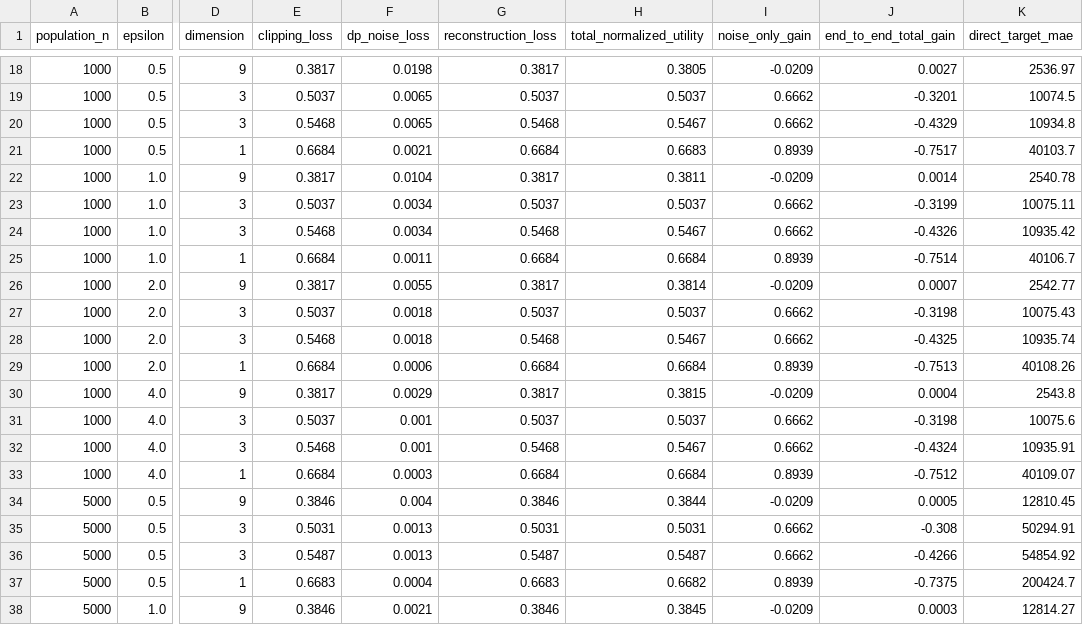
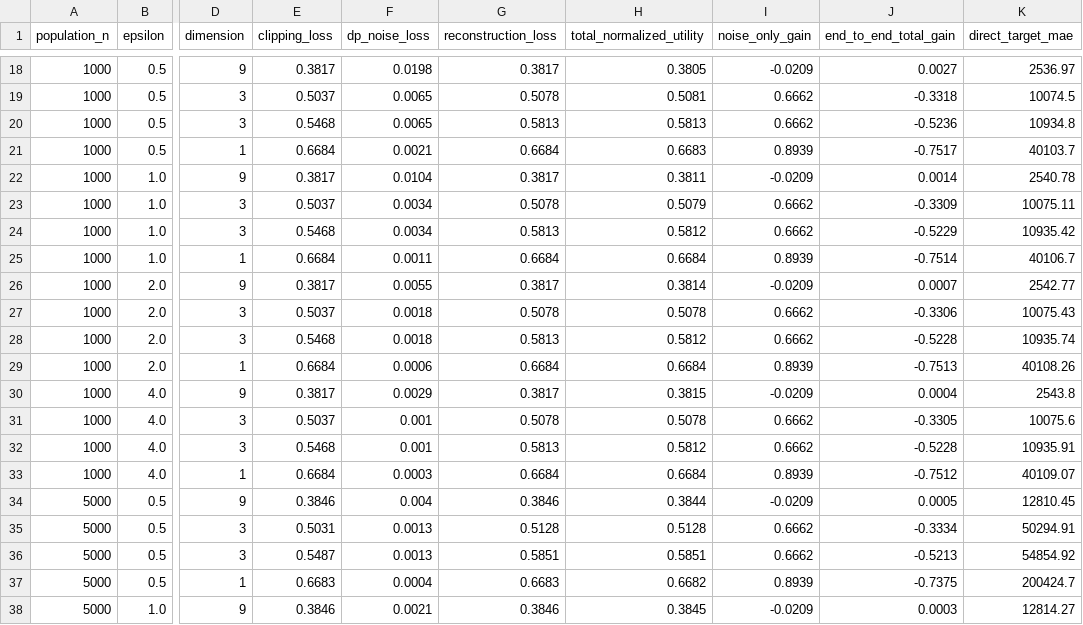
Before and after one commit to thy919100815-art/private-llm-analytics, a CSV file: results/tables/exp11_granularity_planner.csv, drawn as a sheet; only a part is shown, gaps mark what is left out; the diff covers the shown part only; the diff names each change by its address in the sheet, - before the commit and + after, or states it on an @@ line.

Commit message:
fix: unify reconstruction operator R_G across planner and oracle and add L1 laplace sensitivity

```diff
--- a/results/tables/exp11_granularity_planner.csv
+++ b/results/tables/exp11_granularity_planner.csv
-G19 (reconstruction_loss): 0.5037
+G19 (reconstruction_loss): 0.5078
-H19 (total_normalized_utility): 0.5037
+H19 (total_normalized_utility): 0.5081
-J19 (end_to_end_total_gain): -0.3201
+J19 (end_to_end_total_gain): -0.3318
-G20 (reconstruction_loss): 0.5468
+G20 (reconstruction_loss): 0.5813
-H20 (total_normalized_utility): 0.5467
+H20 (total_normalized_utility): 0.5813
-J20 (end_to_end_total_gain): -0.4329
+J20 (end_to_end_total_gain): -0.5236
-G23 (reconstruction_loss): 0.5037
+G23 (reconstruction_loss): 0.5078
-H23 (total_normalized_utility): 0.5037
+H23 (total_normalized_utility): 0.5079
-J23 (end_to_end_total_gain): -0.3199
+J23 (end_to_end_total_gain): -0.3309
-G24 (reconstruction_loss): 0.5468
+G24 (reconstruction_loss): 0.5813
-H24 (total_normalized_utility): 0.5467
+H24 (total_normalized_utility): 0.5812
-J24 (end_to_end_total_gain): -0.4326
+J24 (end_to_end_total_gain): -0.5229
-G27 (reconstruction_loss): 0.5037
+G27 (reconstruction_loss): 0.5078
-H27 (total_normalized_utility): 0.5037
+H27 (total_normalized_utility): 0.5078
-J27 (end_to_end_total_gain): -0.3198
+J27 (end_to_end_total_gain): -0.3306
-G28 (reconstruction_loss): 0.5468
+G28 (reconstruction_loss): 0.5813
-H28 (total_normalized_utility): 0.5467
+H28 (total_normalized_utility): 0.5812
-J28 (end_to_end_total_gain): -0.4325
+J28 (end_to_end_total_gain): -0.5228
-G31 (reconstruction_loss): 0.5037
+G31 (reconstruction_loss): 0.5078
-H31 (total_normalized_utility): 0.5037
+H31 (total_normalized_utility): 0.5078
-J31 (end_to_end_total_gain): -0.3198
+J31 (end_to_end_total_gain): -0.3305
-G32 (reconstruction_loss): 0.5468
+G32 (reconstruction_loss): 0.5813
-H32 (total_normalized_utility): 0.5467
+H32 (total_normalized_utility): 0.5812
-J32 (end_to_end_total_gain): -0.4324
+J32 (end_to_end_total_gain): -0.5228
-G35 (reconstruction_loss): 0.5031
+G35 (reconstruction_loss): 0.5128
-H35 (total_normalized_utility): 0.5031
+H35 (total_normalized_utility): 0.5128
-J35 (end_to_end_total_gain): -0.308
+J35 (end_to_end_total_gain): -0.3334
-G36 (reconstruction_loss): 0.5487
+G36 (reconstruction_loss): 0.5851
-H36 (total_normalized_utility): 0.5487
+H36 (total_normalized_utility): 0.5851
-J36 (end_to_end_total_gain): -0.4266
+J36 (end_to_end_total_gain): -0.5213
```
Also changed, not shown: 50 edited cells elsewhere in this file, 9 other files.
